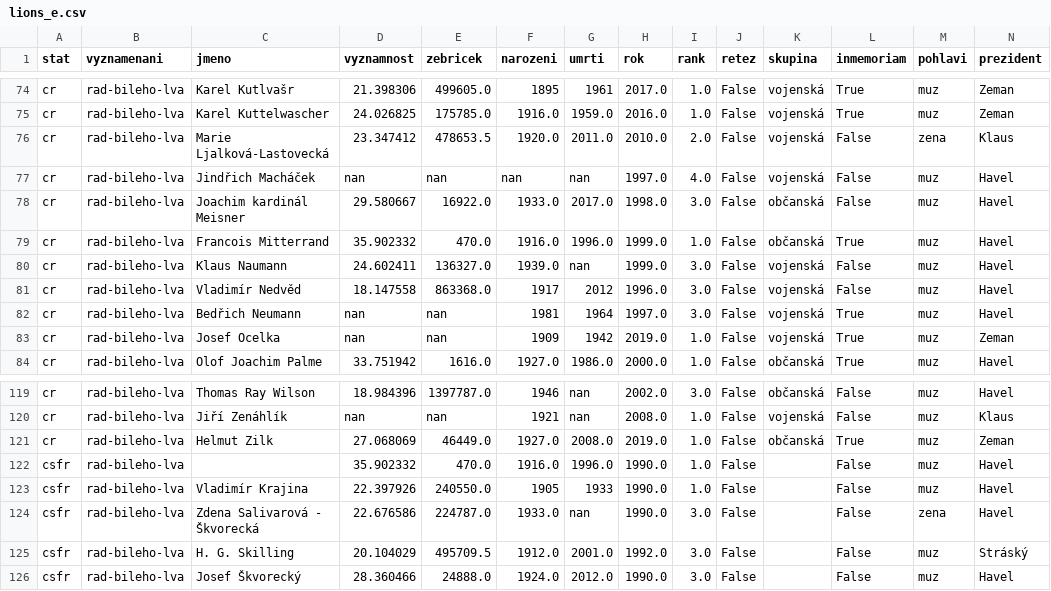
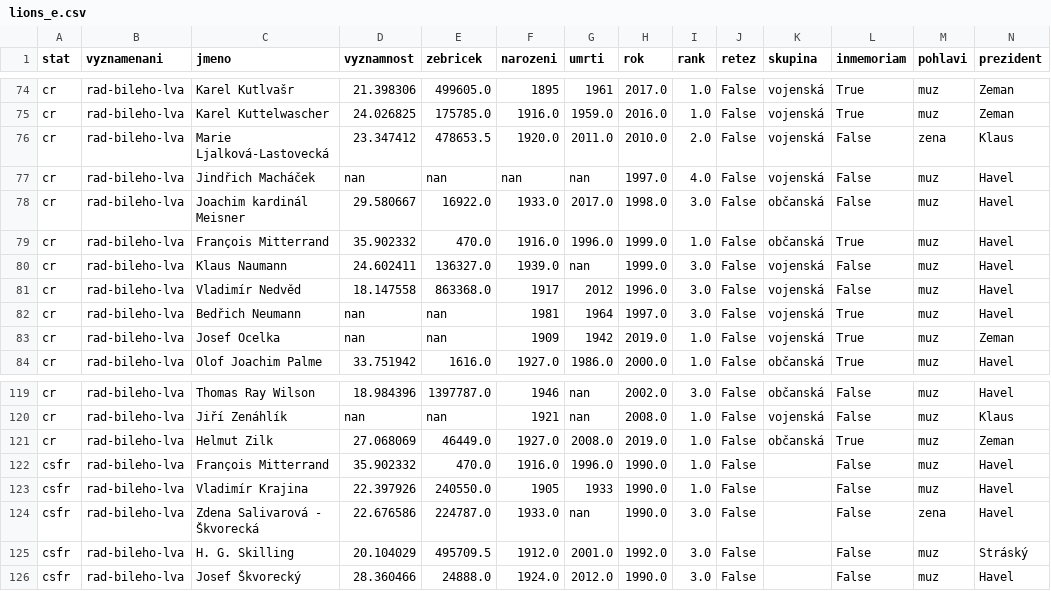
Before and after one commit to DataRozhlas/vyznamenani, a CSV file: lions_e.csv, drawn as a sheet; only a part is shown, gaps mark what is left out.

```diff
--- a/lions_e.csv
+++ b/lions_e.csv
@@ -78,3 +78,3 @@ cr,rad-bileho-lva,Jindřich Macháček,nan,nan,nan,nan,1997.0,4.0,False,vojensk
 cr,rad-bileho-lva,Joachim kardinál Meisner,29.580667,16922.0 ,1933.0,2017.0,1998.0,3.0,False,občanská,False,muz,Havel
-cr,rad-bileho-lva,Francois Mitterrand,35.902332,470.0,1916.0 ,1996.0,1999.0,1.0,False,občanská,True,muz,Havel
+cr,rad-bileho-lva,François Mitterrand,35.902332,470.0,1916.0 ,1996.0,1999.0,1.0,False,občanská,True,muz,Havel
 cr,rad-bileho-lva,Klaus Naumann,24.602411,136327.0,1939.0,nan,1999.0,3.0,False,vojenská,False,muz,Havel
@@ -121,3 +121,3 @@ cr,rad-bileho-lva,Jiří Zenáhlík,nan,nan,1921,nan,2008.0,1.0,False,vojenská,
 cr,rad-bileho-lva,Helmut Zilk,27.068069,46449.0,1927.0,2008.0,2019.0,1.0,False,občanská,True,muz,Zeman
-csfr,rad-bileho-lva,,35.902332,470.0,1916.0,1996.0,1990.0,1.0,False,,False,muz,Havel
+csfr,rad-bileho-lva,François Mitterrand,35.902332,470.0,1916.0,1996.0,1990.0,1.0,False,,False,muz,Havel
 csfr,rad-bileho-lva,Vladimír Krajina,22.397926,240550.0,1905,1933,1990.0,1.0,False,,False,muz,Havel
```
Also changed, not shown: export.csv, 3 other files.
